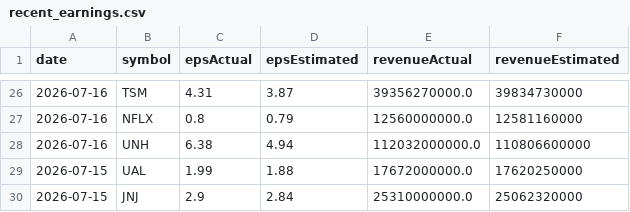
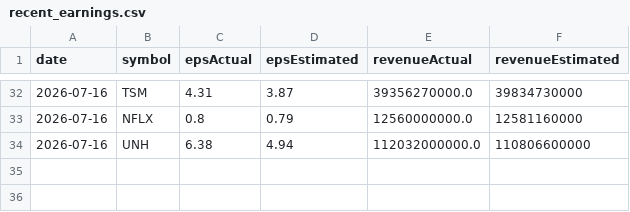
Before and after one commit to fishinmn/stock_screener, a CSV file: data/recent_earnings.csv, drawn as a sheet; only a part is shown, gaps mark what is left out; removed rows and columns are numbered as before the commit, all else as after; the diff covers the shown part only; the diff names each change by its address in the sheet, - before the commit and + after, or states it on an @@ line.

```diff
--- a/data/recent_earnings.csv
+++ b/data/recent_earnings.csv
-row 29: 2026-07-15 | UAL | 1.99 | 1.88 | 17672000000.0 | 17620250000
-row 30: 2026-07-15 | JNJ | 2.9 | 2.84 | 25310000000.0 | 25062320000
```
Also changed, not shown: 9 added rows, 3 removed rows, 10 moved rows and 7 edited cells elsewhere in this file, data/fundamentals_screener_recent_earnings.csv, data/recent_earnings_data.csv, 9 other files.
